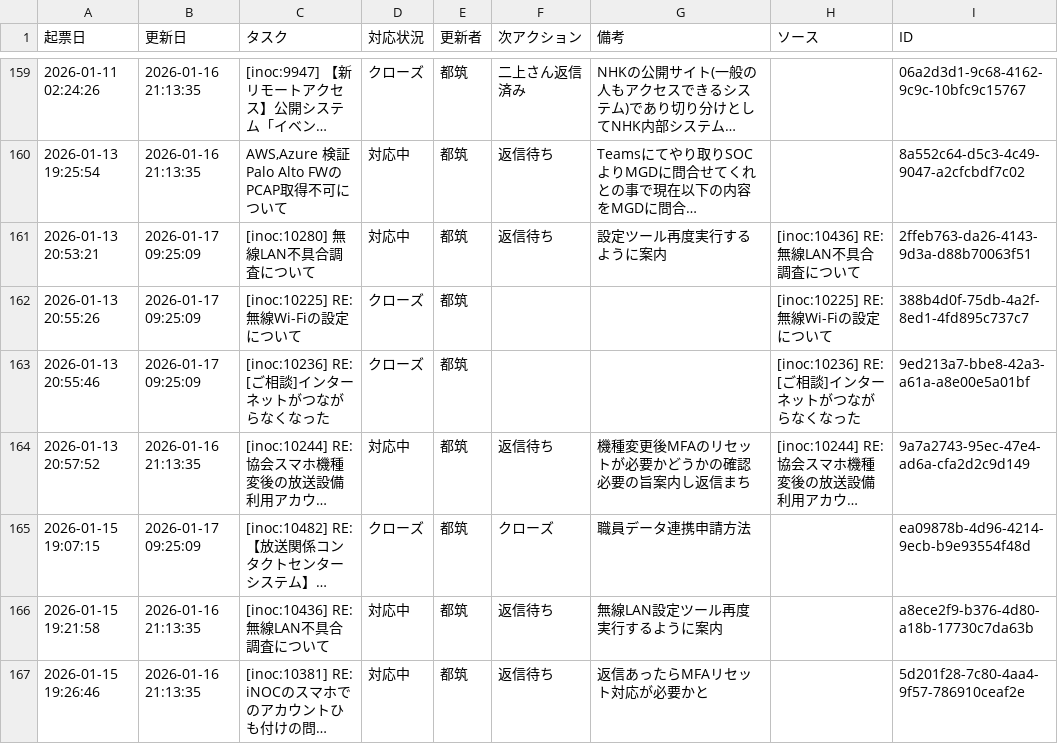
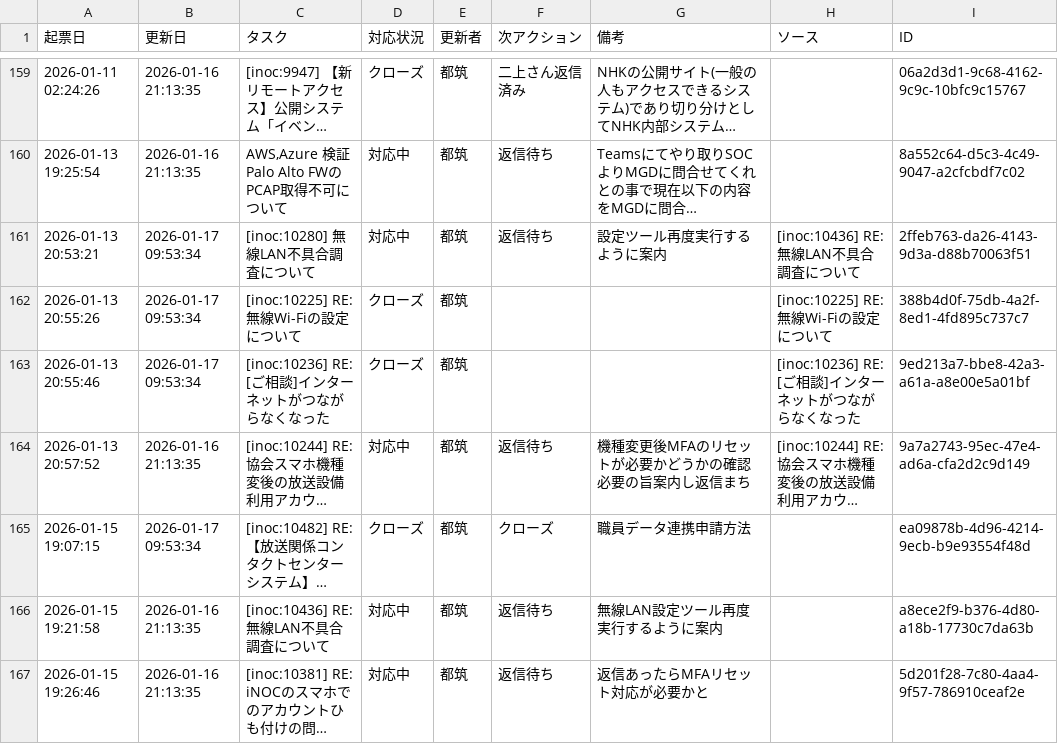
Before and after one commit to weakest4me/taskboard-streamlit, a CSV file: tasks.csv, drawn as a sheet; only a part is shown, gaps mark what is left out; long unchanged cells end in …; the diff covers the shown part only; the diff names each change by its address in the sheet, - before the commit and + after, or states it on an @@ line.

Commit message:
Update tasks.csv from Streamlit app (2026-01-17 09:53:34 JST)

```diff
--- a/tasks.csv
+++ b/tasks.csv
-B161:B163 (更新日): 2026-01-17 09:25:09
+B161:B163 (更新日): 2026-01-17 09:53:34
-B165 (更新日): 2026-01-17 09:25:09
+B165 (更新日): 2026-01-17 09:53:34
```
Also changed, not shown: 7 edited cells elsewhere in this file.
